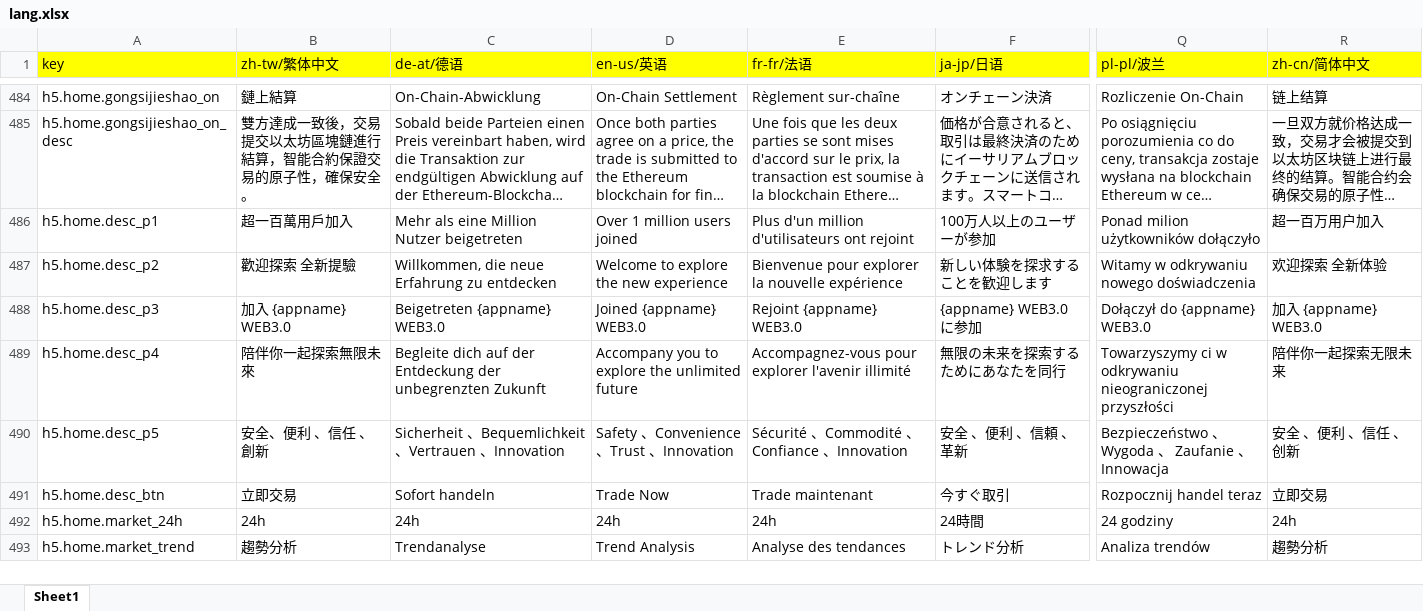
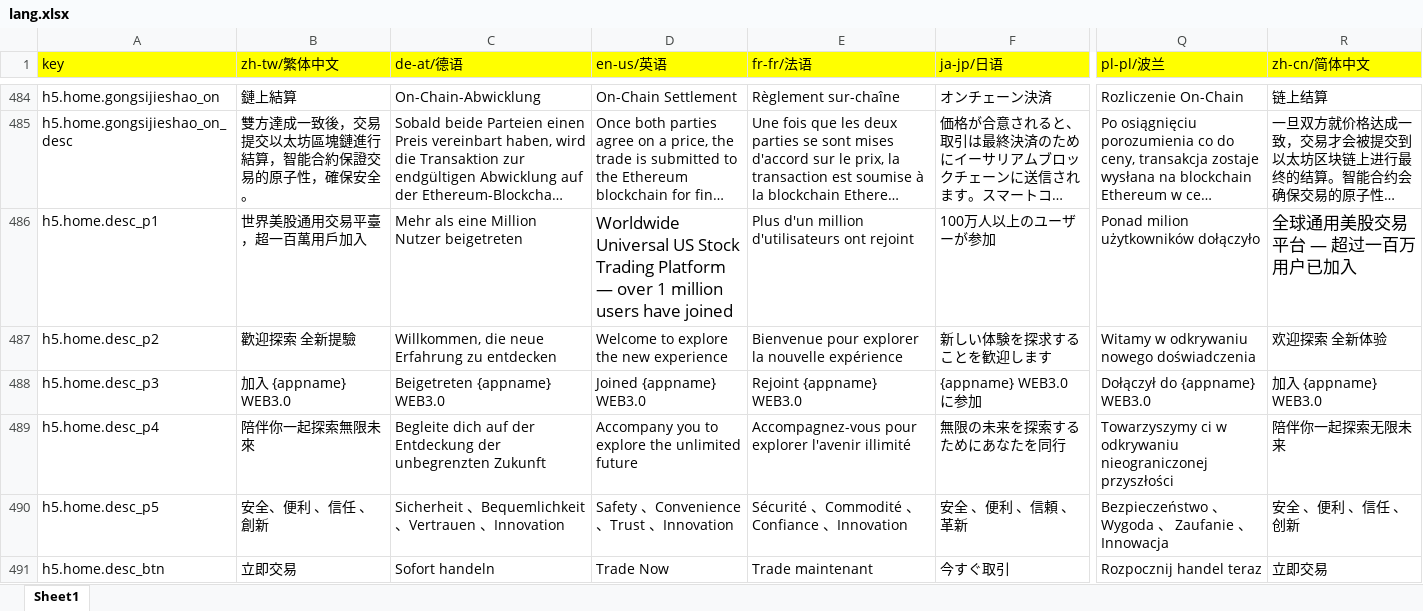
Before and after one commit to Hum671/sjty, an Excel workbook: src/locales/lang.xlsx, sheet Sheet1, drawn as a sheet; only a part is shown, gaps mark what is left out; the shorter side is filled out with more unchanged rows; long unchanged cells end in …; values as stored, in another font and other column widths than the file's, no borders; the diff names each change by its address in the sheet, - before the commit and + after, or states it on an @@ line.

```diff
--- a/src/locales/lang.xlsx (sheet Sheet1)
+++ b/src/locales/lang.xlsx (sheet Sheet1)
-B486 (zh-tw/繁体中文): 超一百萬用戶加入
+B486 (zh-tw/繁体中文): 世界美股通用交易平臺，超一百萬用戶加入
-D486 (en-us/英语): Over 1 million users joined
+D486 (en-us/英语): Worldwide Universal US Stock Trading Platform — over 1 million users have joined
@@ D486 text size: larger @@
-R486 (zh-cn/简体中文): 超一百万用户加入
+R486 (zh-cn/简体中文): 全球通用美股交易平台 — 超过一百万用户已加入
@@ R486 text size: larger @@
```
Also changed, not shown: 10 other files.
